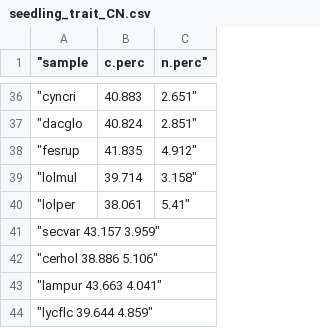
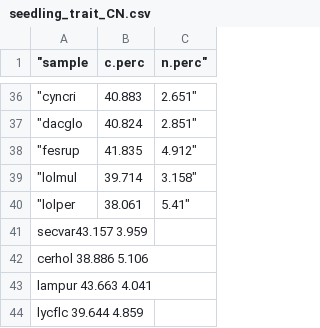
Before and after one commit to cmwerner/eDiValo-seedlings, a CSV file: data/seedling_trait_CN.csv, drawn as a sheet; only a part is shown, gaps mark what is left out.

Commit message:
another try to solve the CN data issue

```diff
--- a/data/seedling_trait_CN.csv
+++ b/data/seedling_trait_CN.csv
@@ -40,5 +40,5 @@
 "lolper	38.061	5.41"
-"secvar 43.157 3.959"
-"cerhol 38.886 5.106"
-"lampur 43.663 4.041"
-"lycflc 39.644 4.859"
+secvar43.157 3.959
+cerhol 38.886 5.106
+lampur 43.663 4.041
+lycflc 39.644 4.859
```
Also changed, not shown: 3 other files.
